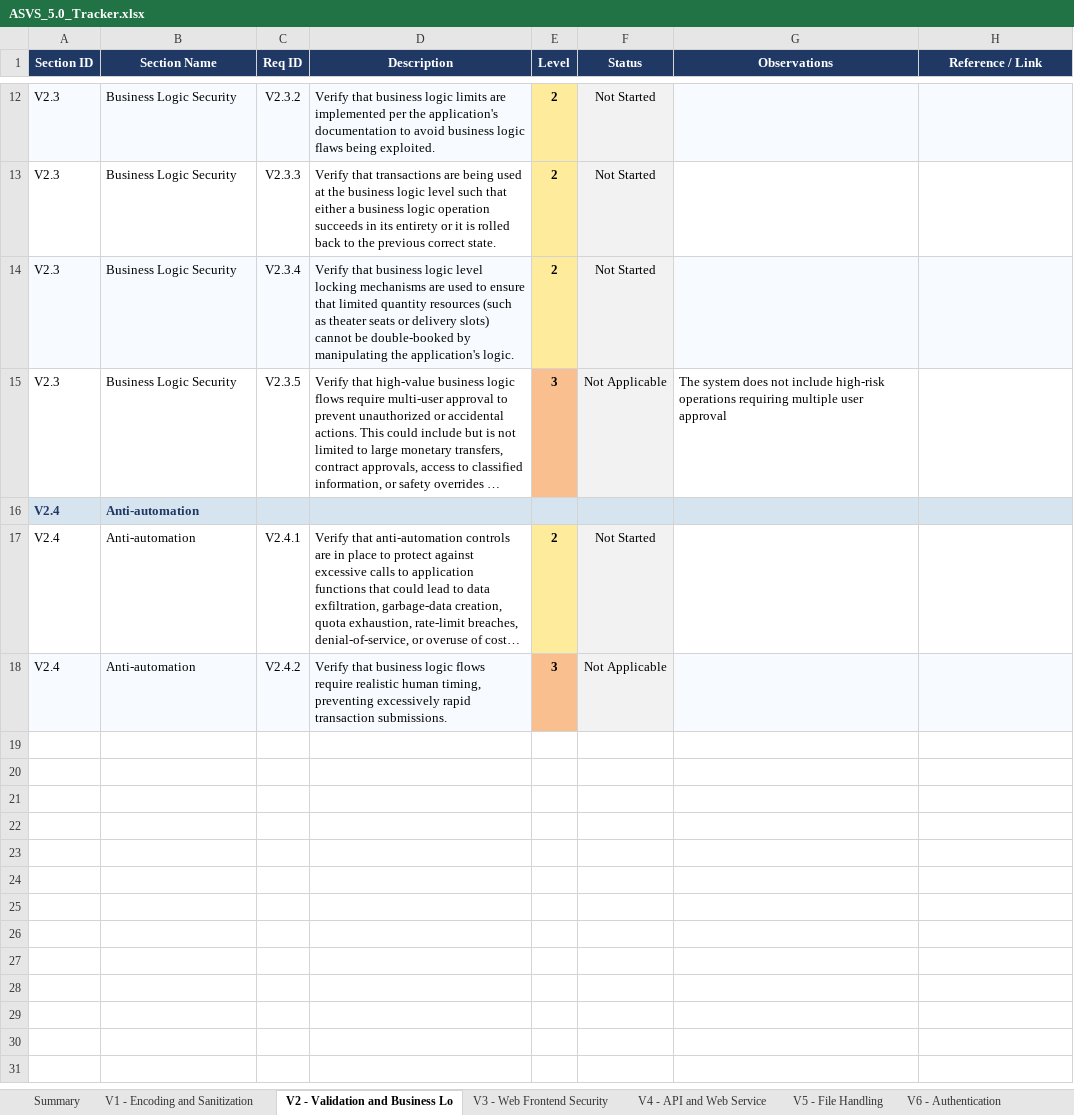
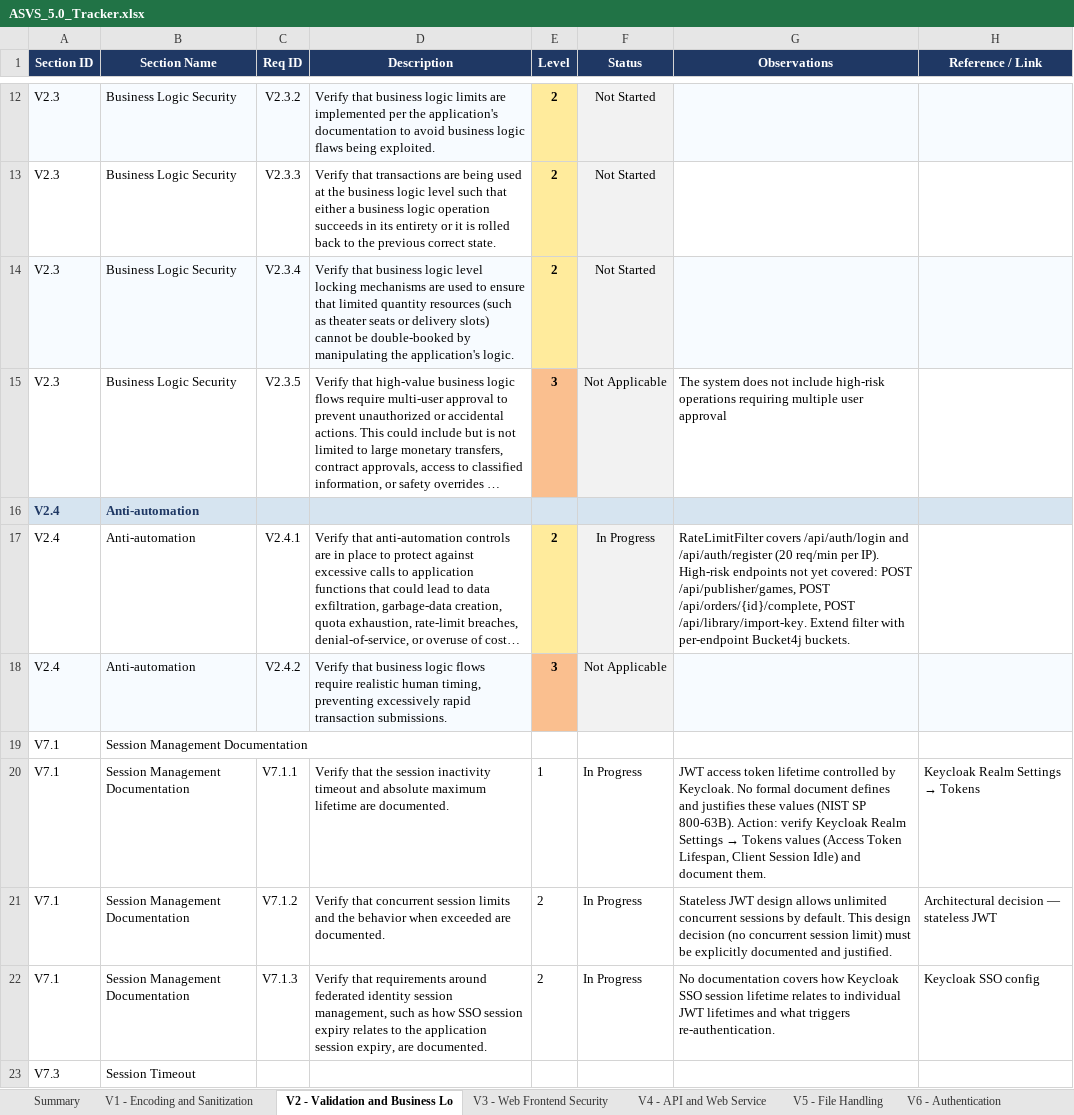
Before and after one commit to mei-desofs/desofs2026-wed_nap_2, an Excel workbook: Deliverables/ASVS_5.0_Tracker.xlsx, sheet V2 - Validation and Business Lo, drawn as a sheet; only a part is shown, gaps mark what is left out; long unchanged cells end in …; values as stored, in another font and other column widths than the file's, no borders; conditional formats not drawn; the diff covers the shown part only; the diff names each change by its address in the sheet, - before the commit and + after, or states it on an @@ line.

```diff
--- a/Deliverables/ASVS_5.0_Tracker.xlsx (sheet V2 - Validation and Business Lo)
+++ b/Deliverables/ASVS_5.0_Tracker.xlsx (sheet V2 - Validation and Business Lo)
-F17 (Status): Not Started
+F17 (Status): In Progress
-G17 (Observations): (empty)
+G17 (Observations): RateLimitFilter covers /api/auth/login and /api/auth/register (20 req/min per IP). High-risk endpoints not yet covered: POST /api/publisher/games, POST /api/orders/{id}/complete, POST /api/library/import-key. Extend filter with per-endpoint Bucket4j buckets.
+row 19: V7.1 | Session Management Documentation
+row 20: V7.1 | Session Management Documentation | V7.1.1 | Verify that the session inactivity timeout and absolute maximum lifetime are documented. | 1 | In Progress | JWT access token lifetime controlled by Keycloak. No formal document defines and justifies these values (NIST SP 800-63B). Action: verify Keycloak Realm Settings → Tokens values (Access Token Lifespan, Client Session Idle) and document them. | Keycloak Realm Settings → Tokens
+row 21: V7.1 | Session Management Documentation | V7.1.2 | Verify that concurrent session limits and the behavior when exceeded are documented. | 2 | In Progress | Stateless JWT design allows unlimited concurrent sessions by default. This design decision (no concurrent session limit) must be explicitly documented and justified. | Architectural decision — stateless JWT
+row 22: V7.1 | Session Management Documentation | V7.1.3 | Verify that requirements around federated identity session management, such as how SSO session expiry relates to the application session expiry, are documented. | 2 | In Progress | No documentation covers how Keycloak SSO session lifetime relates to individual JWT lifetimes and what triggers re-authentication. | Keycloak SSO config
+row 23: V7.3 | Session Timeout
```
Also changed, not shown: 18 added rows elsewhere in this sheet, charts or pictures, 12 other files.
